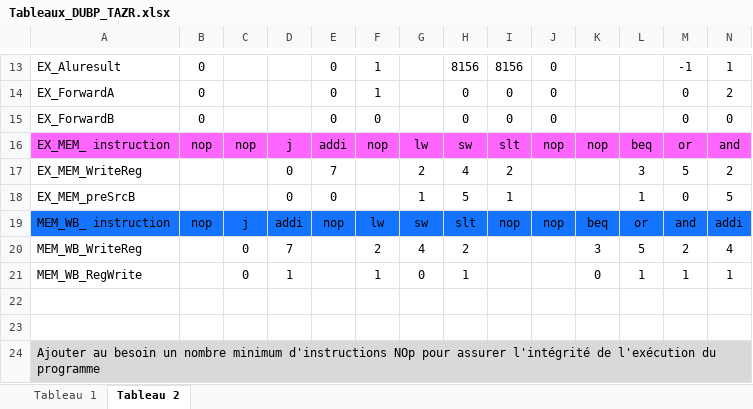
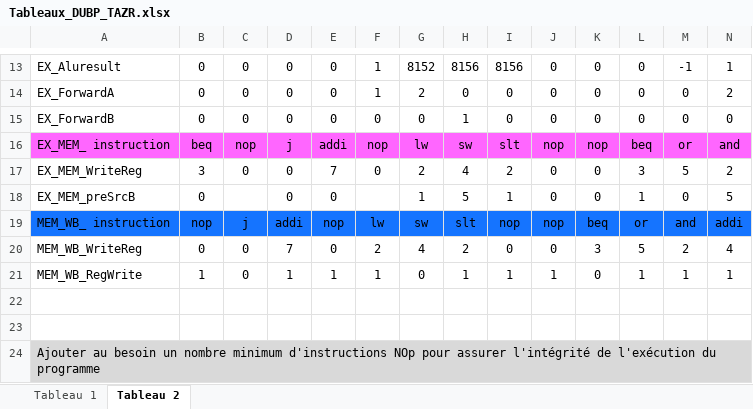
Before and after one commit to pascaldube01/ELE344_lab3, an Excel workbook: Tableaux_DUBP_TAZR.xlsx, sheet Tableau 2, drawn as a sheet; only a part is shown, gaps mark what is left out; values as stored, in another font and other column widths than the file's, no borders; the diff covers the shown part only; the diff names each change by its address in the sheet, - before the commit and + after, or states it on an @@ line.

Commit message:
tableaux final

```diff
--- a/Tableaux_DUBP_TAZR.xlsx (sheet Tableau 2)
+++ b/Tableaux_DUBP_TAZR.xlsx (sheet Tableau 2)
-C13:C15: (empty)
+C13:C15: 0
-D13:D15: (empty)
+D13:D15: 0
-G13: (empty)
+G13: 8152
-K13:K15: (empty)
+K13:K15: 0
-L13:L15: (empty)
+L13:L15: 0
-G14: (empty)
+G14: 2
-G15: (empty)
+G15: 0
-H15: 0
+H15: 1
-B16: nop
+B16: beq
-B17: (empty)
+B17: 3
-C17: (empty)
+C17: 0
-F17: (empty)
+F17: 0
-J17:J18: (empty)
+J17:J18: 0
-K17:K18: (empty)
+K17:K18: 0
-B18: (empty)
+B18: 0
-B20: (empty)
+B20: 0
-E20: (empty)
+E20: 0
-I20: (empty)
+I20: 0
-J20: (empty)
+J20: 0
-B21: (empty)
+B21: 1
-E21: (empty)
+E21: 1
-I21: (empty)
+I21: 1
-J21: (empty)
+J21: 1
```
Also changed, not shown: 40 edited cells elsewhere in this sheet.
